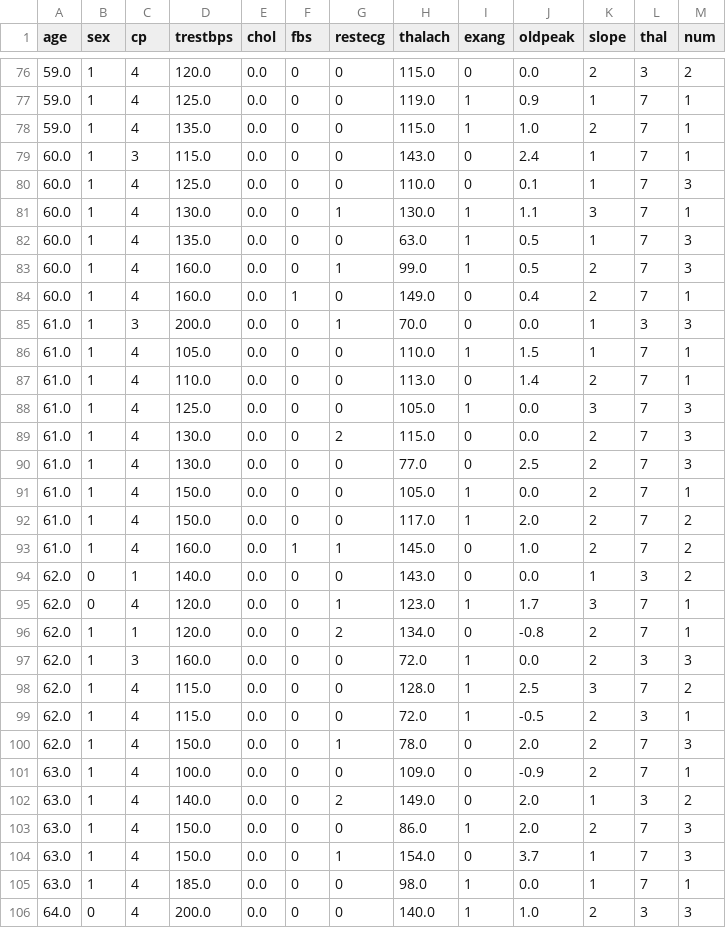
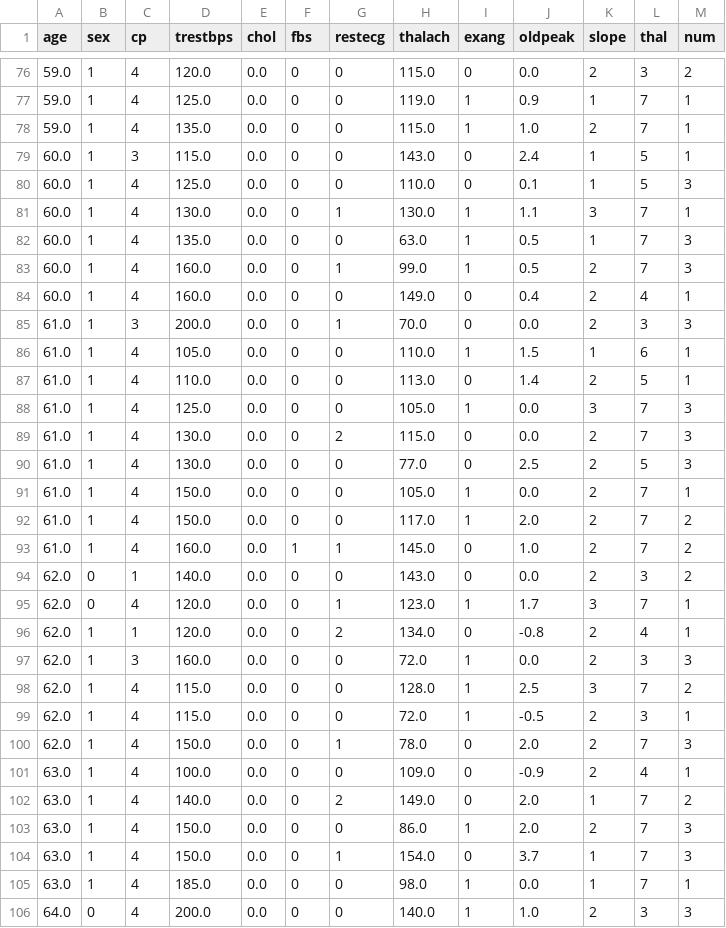
Before and after one commit to ChrisYangS/INFO411_Assgniment2, a CSV file: cleaned_data/ds2_switzerland_clean.csv, drawn as a sheet; only a part is shown, gaps mark what is left out; the diff covers the shown part only.

```diff
--- a/cleaned_data/ds2_switzerland_clean.csv
+++ b/cleaned_data/ds2_switzerland_clean.csv
@@ -78,4 +78,4 @@ age,sex,cp,trestbps,chol,fbs,restecg,thalach,exang,oldpeak,slope,thal,num
 59.0,1,4,135.0,0.0,0,0,115.0,1,1.0,2,7,1
-60.0,1,3,115.0,0.0,0,0,143.0,0,2.4,1,7,1
-60.0,1,4,125.0,0.0,0,0,110.0,0,0.1,1,7,3
+60.0,1,3,115.0,0.0,0,0,143.0,0,2.4,1,5,1
+60.0,1,4,125.0,0.0,0,0,110.0,0,0.1,1,5,3
 60.0,1,4,130.0,0.0,0,1,130.0,1,1.1,3,7,1
@@ -83,9 +83,9 @@ age,sex,cp,trestbps,chol,fbs,restecg,thalach,exang,oldpeak,slope,thal,num
 60.0,1,4,160.0,0.0,0,1,99.0,1,0.5,2,7,3
-60.0,1,4,160.0,0.0,1,0,149.0,0,0.4,2,7,1
-61.0,1,3,200.0,0.0,0,1,70.0,0,0.0,1,3,3
-61.0,1,4,105.0,0.0,0,0,110.0,1,1.5,1,7,1
-61.0,1,4,110.0,0.0,0,0,113.0,0,1.4,2,7,1
+60.0,1,4,160.0,0.0,0,0,149.0,0,0.4,2,4,1
+61.0,1,3,200.0,0.0,0,1,70.0,0,0.0,2,3,3
+61.0,1,4,105.0,0.0,0,0,110.0,1,1.5,1,6,1
+61.0,1,4,110.0,0.0,0,0,113.0,0,1.4,2,5,1
 61.0,1,4,125.0,0.0,0,0,105.0,1,0.0,3,7,3
 61.0,1,4,130.0,0.0,0,2,115.0,0,0.0,2,7,3
-61.0,1,4,130.0,0.0,0,0,77.0,0,2.5,2,7,3
+61.0,1,4,130.0,0.0,0,0,77.0,0,2.5,2,5,3
 61.0,1,4,150.0,0.0,0,0,105.0,1,0.0,2,7,1
@@ -93,5 +93,5 @@ age,sex,cp,trestbps,chol,fbs,restecg,thalach,exang,oldpeak,slope,thal,num
 61.0,1,4,160.0,0.0,1,1,145.0,0,1.0,2,7,2
-62.0,0,1,140.0,0.0,0,0,143.0,0,0.0,1,3,2
+62.0,0,1,140.0,0.0,0,0,143.0,0,0.0,2,3,2
 62.0,0,4,120.0,0.0,0,1,123.0,1,1.7,3,7,1
-62.0,1,1,120.0,0.0,0,2,134.0,0,-0.8,2,7,1
+62.0,1,1,120.0,0.0,0,2,134.0,0,-0.8,2,4,1
 62.0,1,3,160.0,0.0,0,0,72.0,1,0.0,2,3,3
@@ -100,4 +100,4 @@ age,sex,cp,trestbps,chol,fbs,restecg,thalach,exang,oldpeak,slope,thal,num
 62.0,1,4,150.0,0.0,0,1,78.0,0,2.0,2,7,3
-63.0,1,4,100.0,0.0,0,0,109.0,0,-0.9,2,7,1
-63.0,1,4,140.0,0.0,0,2,149.0,0,2.0,1,3,2
+63.0,1,4,100.0,0.0,0,0,109.0,0,-0.9,2,4,1
+63.0,1,4,140.0,0.0,0,2,149.0,0,2.0,1,7,2
 63.0,1,4,150.0,0.0,0,0,86.0,1,2.0,2,7,3
```
Also changed, not shown: 40 edited cells elsewhere in this file, cleaned_data/ds2_hungarian_clean.csv, cleaned_data/ds2_va_clean.csv, 1 other file.
